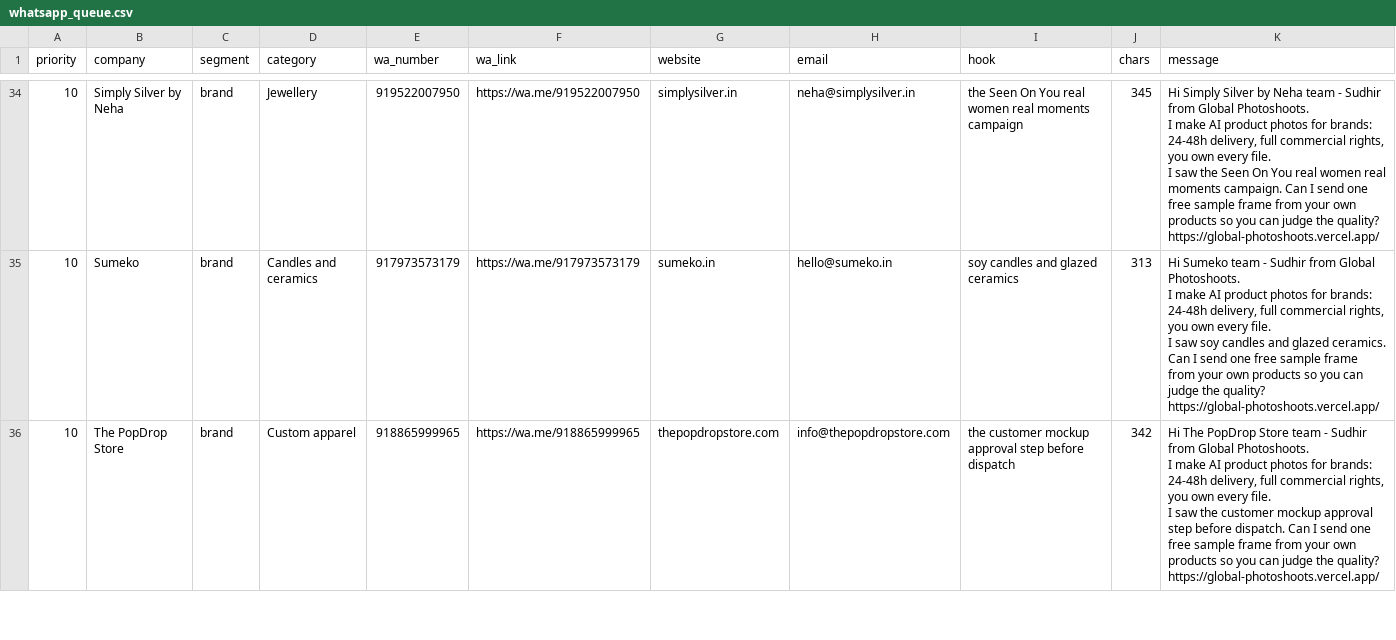
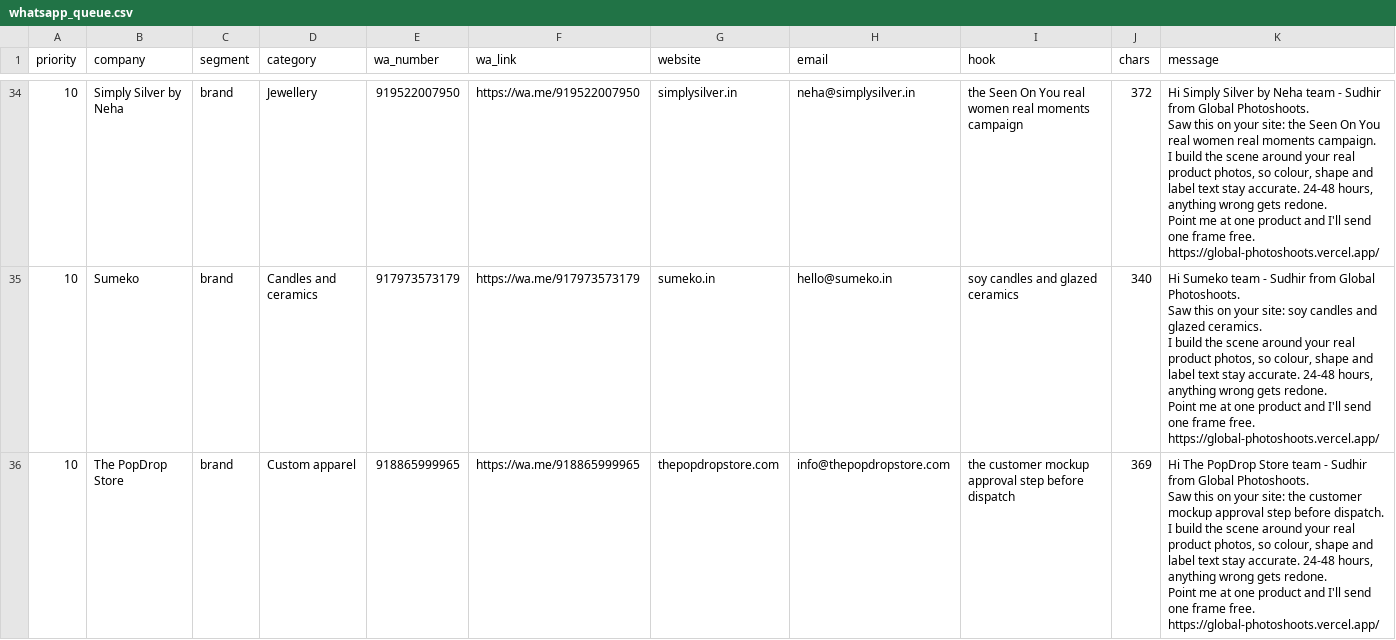
Before and after one commit to waasindia1-beep/global-photoshoots, a CSV file: outreach/whatsapp_queue.csv, drawn as a sheet; only a part is shown, gaps mark what is left out; ↵ is a line break in a cell; the diff covers the shown part only; the diff names each change by its address in the sheet, - before the commit and + after, or states it on an @@ line.

Commit message:
Reposition around product accuracy, and add a social setup kit
Market research showed the current positioning was costing sales. Buyers do not
object to AI, they object to fake products: verified Upwork briefs ask for
"product 100% identical with zero AI hallucinations" and consumer research found
what damages trust is accuracy errors, not the AI label itself. Separately, a
verified case got 14 finished images for about $40 in generation credits against
$2,400 studio quotes, so leading with cost invites "I can do this myself".

Hero now leads with marketplace-accurate imagery in 48 hours. Replaces the
"generative physics" founder quote, which signalled AI toy to sceptical buyers.
Adds a Product Accuracy Guarantee section covering the one objection nobody in
the market addresses. Renames the "8K Portfolio" nav to "Our Work" since 8K
reads as the over-polished look that a verified $12k shoot lost 15% of
conversions to.

Outreach templates rewritten to lead with accuracy and speed rather than AI and
discount. WhatsApp messages stay under 400 characters.

Adds social/ with the Instagram and Facebook setup kit: profile and bio
options, highlights, pinned posts, 12 ready-to-paste posts, and a design brief.
Research found the existing Instagram bio signalled AI-first against a business
that builds around the client's real product photos, and that Reels carry 2.25x
the reach of single images while a competitor with 187 posts has 42 followers.

```diff
--- a/outreach/whatsapp_queue.csv
+++ b/outreach/whatsapp_queue.csv
-J34 (chars): 345
+J34 (chars): 372
-K34 (message): …Global Photoshoots. ↵ I make AI product photos for brands: 24-48h delivery, full commercial rights, you own every file. ↵ I saw the Seen On You real women real moments campaign. Can I send one free sample frame from your own products so you can judge the quality? ↵ https://global-photoshoots.vercel.app/
+K34 (message): …Global Photoshoots. ↵ Saw this on your site: the Seen On You real women real moments campaign. ↵ I build the scene around your real product photos, so colour, shape and label text stay accurate. 24-48 hours, anything wrong gets redone. ↵ Point me at one product and I'll send one frame free. ↵ https://global-photoshoots.vercel.app/
-J35 (chars): 313
+J35 (chars): 340
-K35 (message): …Global Photoshoots. ↵ I make AI product photos for brands: 24-48h delivery, full commercial rights, you own every file. ↵ I saw soy candles and glazed ceramics. Can I send one free sample frame from your own products so you can judge the quality? ↵ https://global-photoshoots.vercel.app/
+K35 (message): …Global Photoshoots. ↵ Saw this on your site: soy candles and glazed ceramics. ↵ I build the scene around your real product photos, so colour, shape and label text stay accurate. 24-48 hours, anything wrong gets redone. ↵ Point me at one product and I'll send one frame free. ↵ https://global-photoshoots.vercel.app/
-J36 (chars): 342
+J36 (chars): 369
-K36 (message): …Global Photoshoots. ↵ I make AI product photos for brands: 24-48h delivery, full commercial rights, you own every file. ↵ I saw the customer mockup approval step before dispatch. Can I send one free sample frame from your own products so you can judge the quality? ↵ https://global-photoshoots.vercel.app/
+K36 (message): …Global Photoshoots. ↵ Saw this on your site: the customer mockup approval step before dispatch. ↵ I build the scene around your real product photos, so colour, shape and label text stay accurate. 24-48 hours, anything wrong gets redone. ↵ Point me at one product and I'll send one frame free. ↵ https://global-photoshoots.vercel.app/
```
Also changed, not shown: 78 edited cells elsewhere in this file, 11 other files.
